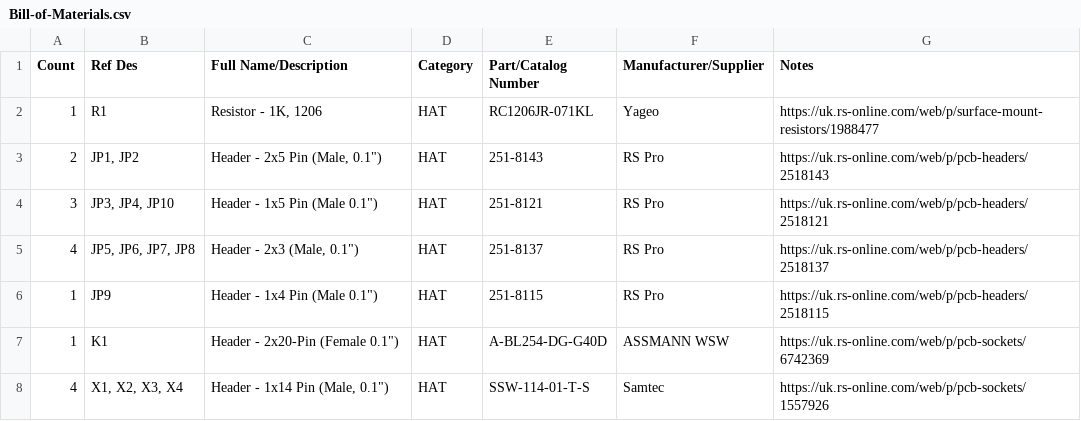
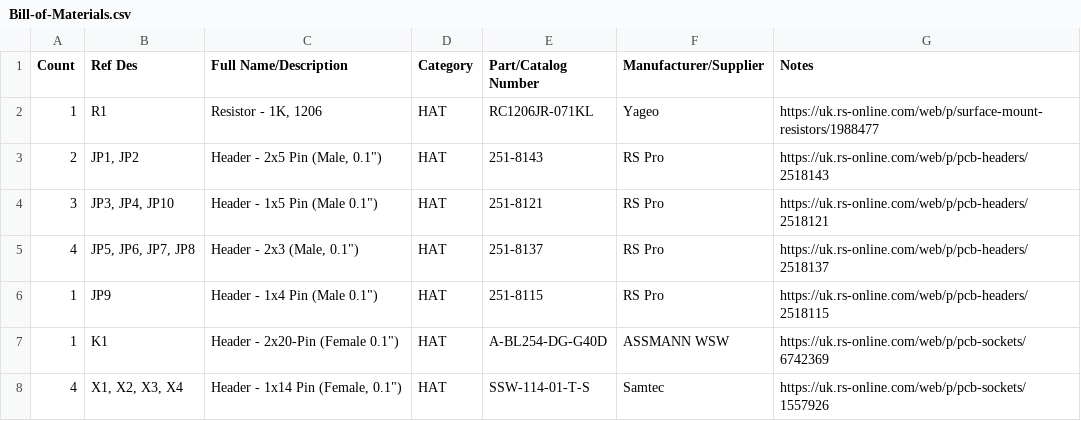
Before and after one commit to wenzel-lab/modular-microfluidics-workstation-controller, a CSV file: RPi-HAT-extension-board/Bill-of-Materials.csv, drawn as a sheet.

Commit message:
Update Bill-of-Materials.csv

```diff
--- a/RPi-HAT-extension-board/Bill-of-Materials.csv
+++ b/RPi-HAT-extension-board/Bill-of-Materials.csv
@@ -7,2 +7,2 @@
 1,K1,"Header - 2x20-Pin (Female 0.1"")",HAT,A-BL254-DG-G40D,ASSMANN WSW,https://uk.rs-online.com/web/p/pcb-sockets/6742369
-4,"X1, X2, X3, X4","Header - 1x14 Pin (Male, 0.1"")",HAT,SSW-114-01-T-S,Samtec,https://uk.rs-online.com/web/p/pcb-sockets/1557926
+4,"X1, X2, X3, X4","Header - 1x14 Pin (Female, 0.1"")",HAT,SSW-114-01-T-S,Samtec,https://uk.rs-online.com/web/p/pcb-sockets/1557926
```
